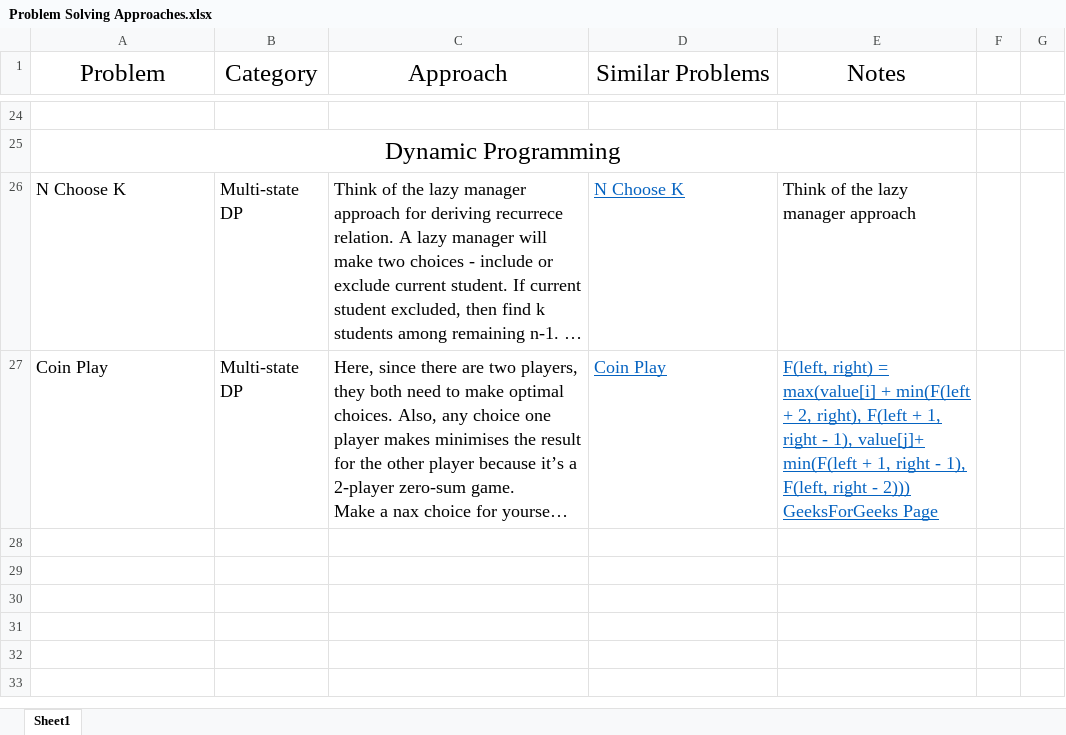
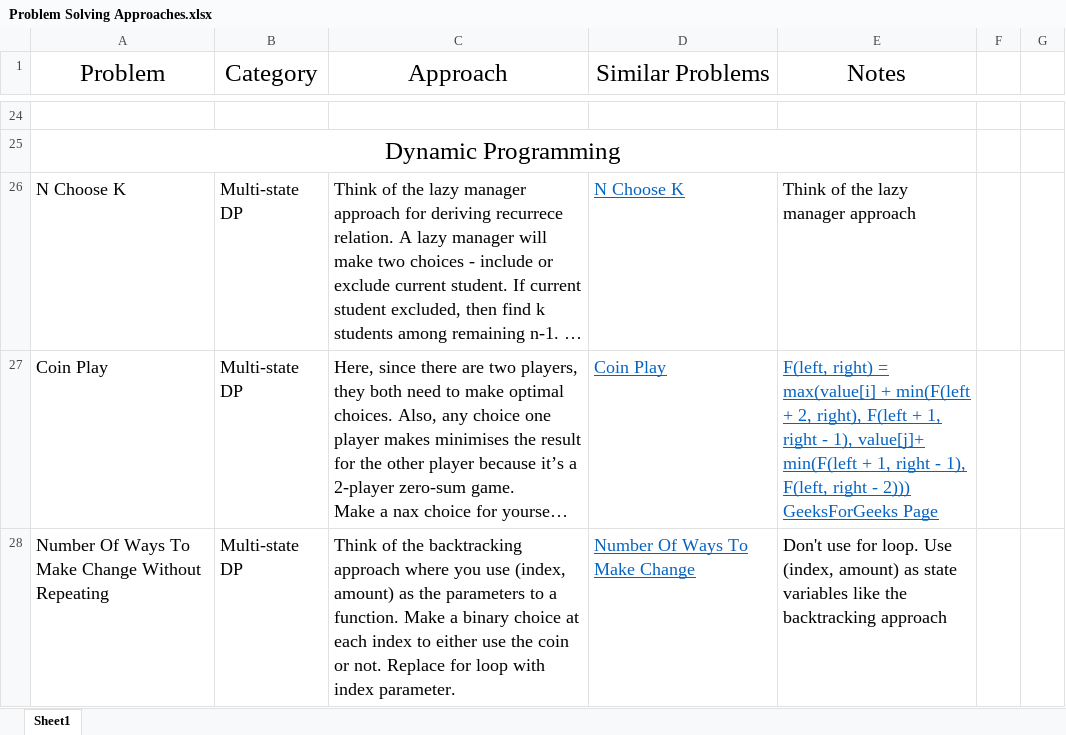
Before and after one commit to redixhumayun/leetcode, an Excel workbook: Problem Solving Approaches.xlsx, sheet Sheet1, drawn as a sheet; only a part is shown, gaps mark what is left out; long unchanged cells end in …; values as stored, in another font and other column widths than the file's, no borders; the diff names each change by its address in the sheet, - before the commit and + after, or states it on an @@ line.

```diff
--- a/Problem Solving Approaches.xlsx (sheet Sheet1)
+++ b/Problem Solving Approaches.xlsx (sheet Sheet1)
+row 28: Number Of Ways To Make Change Without Repeating | Multi-state DP | Think of the backtracking approach where you use (index, amount) as the parameters to a function. Make a binary choice at each index to either use the coin or not. Replace for loop with index parameter. | Number Of Ways To Make Change | Don't use for loop. Use (index, amount) as state variables like the backtracking approach
```
Also changed, not shown: 24 other files.
